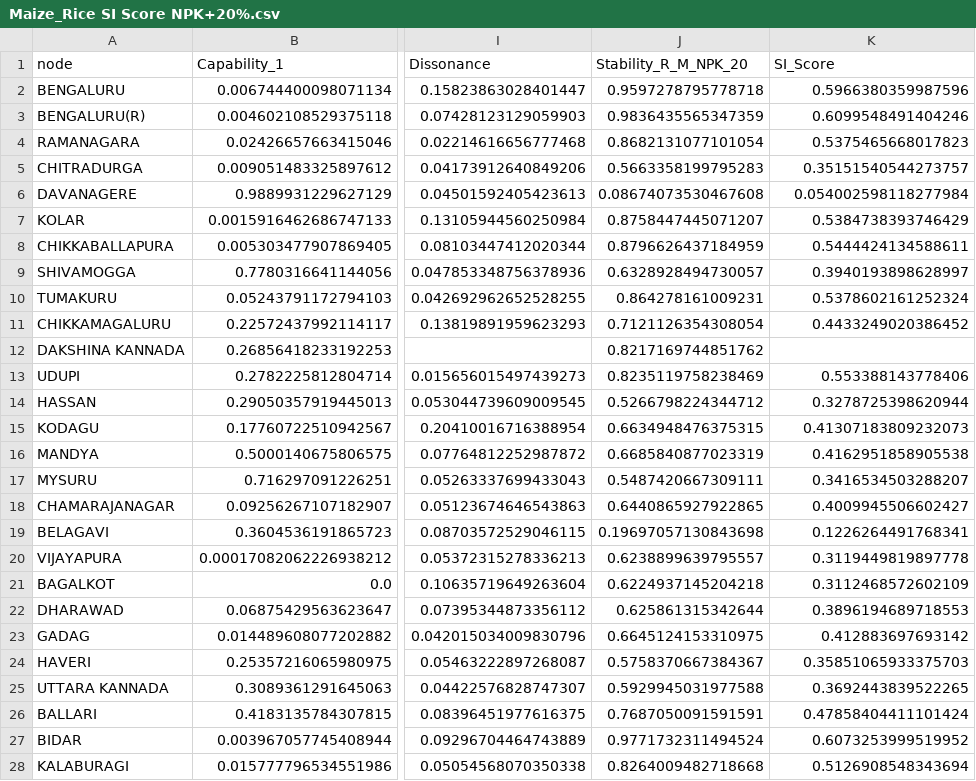
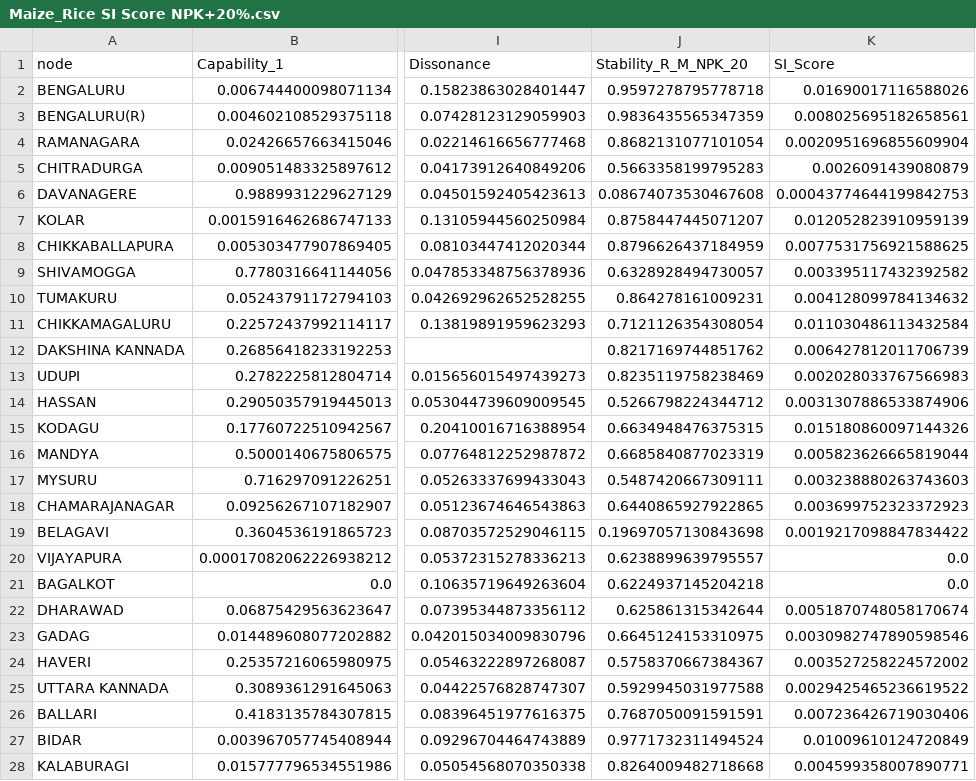
Before and after one commit to WSL-IIITB/WSL_IM_24-25, a CSV file: 2D/Maize_Rice SI Score NPK+20%.csv, drawn as a sheet; only a part is shown, gaps mark what is left out; the diff covers the shown part only; the diff names each change by its address in the sheet, - before the commit and + after, or states it on an @@ line.

Commit message:
New Si score files

```diff
--- a/2D/Maize_Rice SI Score NPK+20%.csv
+++ b/2D/Maize_Rice SI Score NPK+20%.csv
-K2 (SI_Score): 0.5966380359987596
+K2 (SI_Score): 0.01690017116588026
-K3 (SI_Score): 0.6099548491404246
+K3 (SI_Score): 0.008025695182658561
-K4 (SI_Score): 0.5375465668017823
+K4 (SI_Score): 0.0020951696855609904
-K5 (SI_Score): 0.35151540544273757
+K5 (SI_Score): 0.0026091439080879
-K6 (SI_Score): 0.054002598118277984
+K6 (SI_Score): 0.00043774644199842753
-K7 (SI_Score): 0.5384738393746429
+K7 (SI_Score): 0.012052823910959139
-K8 (SI_Score): 0.5444424134588611
+K8 (SI_Score): 0.0077531756921588625
-K9 (SI_Score): 0.3940193898628997
+K9 (SI_Score): 0.003395117432392582
-K10 (SI_Score): 0.5378602161252324
+K10 (SI_Score): 0.004128099784134632
-K11 (SI_Score): 0.4433249020386452
+K11 (SI_Score): 0.011030486113432584
-K12 (SI_Score): (empty)
+K12 (SI_Score): 0.006427812011706739
-K13 (SI_Score): 0.553388143778406
+K13 (SI_Score): 0.002028033767566983
-K14 (SI_Score): 0.3278725398620944
+K14 (SI_Score): 0.0031307886533874906
-K15 (SI_Score): 0.41307183809232073
+K15 (SI_Score): 0.015180860097144326
-K16 (SI_Score): 0.4162951858905538
+K16 (SI_Score): 0.005823626665819044
-K17 (SI_Score): 0.3416534503288207
+K17 (SI_Score): 0.003238880263743603
-K18 (SI_Score): 0.4009945506602427
+K18 (SI_Score): 0.003699752323372923
-K19 (SI_Score): 0.1226264491768341
+K19 (SI_Score): 0.0019217098847834422
-K20 (SI_Score): 0.3119449819897778
+K20 (SI_Score): 0.0
-K21 (SI_Score): 0.3112468572602109
+K21 (SI_Score): 0.0
-K22 (SI_Score): 0.3896194689718553
+K22 (SI_Score): 0.0051870748058170674
-K23 (SI_Score): 0.412883697693142
+K23 (SI_Score): 0.0030982747890598546
-K24 (SI_Score): 0.35851065933375703
+K24 (SI_Score): 0.003527258224572002
-K25 (SI_Score): 0.3692443839522265
+K25 (SI_Score): 0.0029425465236619522
-K26 (SI_Score): 0.47858404411101424
+K26 (SI_Score): 0.007236426719030406
-K27 (SI_Score): 0.6073253999519952
+K27 (SI_Score): 0.01009610124720849
-K28 (SI_Score): 0.5126908548343694
+K28 (SI_Score): 0.004599358007890771
```
Also changed, not shown: 4 edited cells elsewhere in this file, 6 other files.
